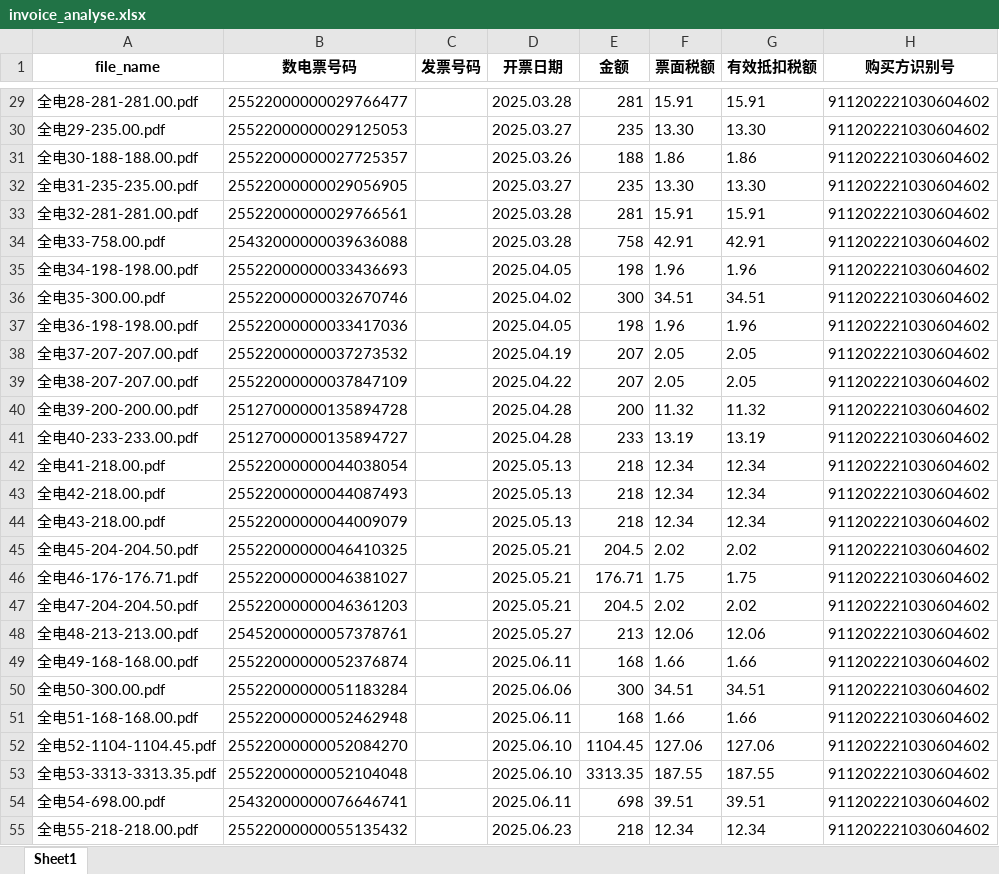
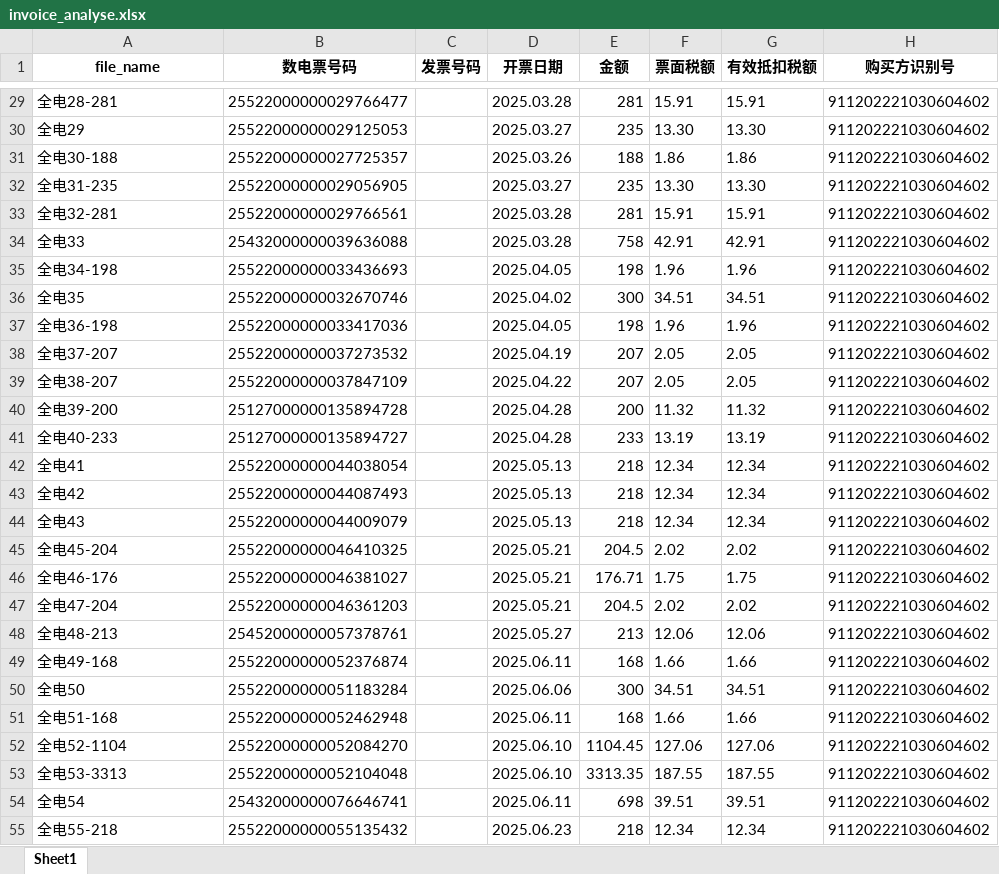
Before and after one commit to changdalee/office_tools, an Excel workbook: output/invoice_analyse.xlsx, sheet Sheet1, drawn as a sheet; only a part is shown, gaps mark what is left out; values as stored, in another font and other column widths than the file's, no borders; the diff covers the shown part only; the diff names each change by its address in the sheet, - before the commit and + after, or states it on an @@ line.

```diff
--- a/output/invoice_analyse.xlsx (sheet Sheet1)
+++ b/output/invoice_analyse.xlsx (sheet Sheet1)
-A29 (file_name): 全电28-281-281.00.pdf
+A29 (file_name): 全电28-281
-A30 (file_name): 全电29-235.00.pdf
+A30 (file_name): 全电29
-A31 (file_name): 全电30-188-188.00.pdf
+A31 (file_name): 全电30-188
-A32 (file_name): 全电31-235-235.00.pdf
+A32 (file_name): 全电31-235
-A33 (file_name): 全电32-281-281.00.pdf
+A33 (file_name): 全电32-281
-A34 (file_name): 全电33-758.00.pdf
+A34 (file_name): 全电33
-A35 (file_name): 全电34-198-198.00.pdf
+A35 (file_name): 全电34-198
-A36 (file_name): 全电35-300.00.pdf
+A36 (file_name): 全电35
-A37 (file_name): 全电36-198-198.00.pdf
+A37 (file_name): 全电36-198
-A38 (file_name): 全电37-207-207.00.pdf
+A38 (file_name): 全电37-207
-A39 (file_name): 全电38-207-207.00.pdf
+A39 (file_name): 全电38-207
-A40 (file_name): 全电39-200-200.00.pdf
+A40 (file_name): 全电39-200
-A41 (file_name): 全电40-233-233.00.pdf
+A41 (file_name): 全电40-233
-A42 (file_name): 全电41-218.00.pdf
+A42 (file_name): 全电41
-A43 (file_name): 全电42-218.00.pdf
+A43 (file_name): 全电42
-A44 (file_name): 全电43-218.00.pdf
+A44 (file_name): 全电43
-A45 (file_name): 全电45-204-204.50.pdf
+A45 (file_name): 全电45-204
-A46 (file_name): 全电46-176-176.71.pdf
+A46 (file_name): 全电46-176
-A47 (file_name): 全电47-204-204.50.pdf
+A47 (file_name): 全电47-204
-A48 (file_name): 全电48-213-213.00.pdf
+A48 (file_name): 全电48-213
-A49 (file_name): 全电49-168-168.00.pdf
+A49 (file_name): 全电49-168
-A50 (file_name): 全电50-300.00.pdf
+A50 (file_name): 全电50
-A51 (file_name): 全电51-168-168.00.pdf
+A51 (file_name): 全电51-168
-A52 (file_name): 全电52-1104-1104.45.pdf
+A52 (file_name): 全电52-1104
-A53 (file_name): 全电53-3313-3313.35.pdf
+A53 (file_name): 全电53-3313
-A54 (file_name): 全电54-698.00.pdf
+A54 (file_name): 全电54
-A55 (file_name): 全电55-218-218.00.pdf
+A55 (file_name): 全电55-218
```
Also changed, not shown: 96 edited cells elsewhere in this sheet, 2 other files.
